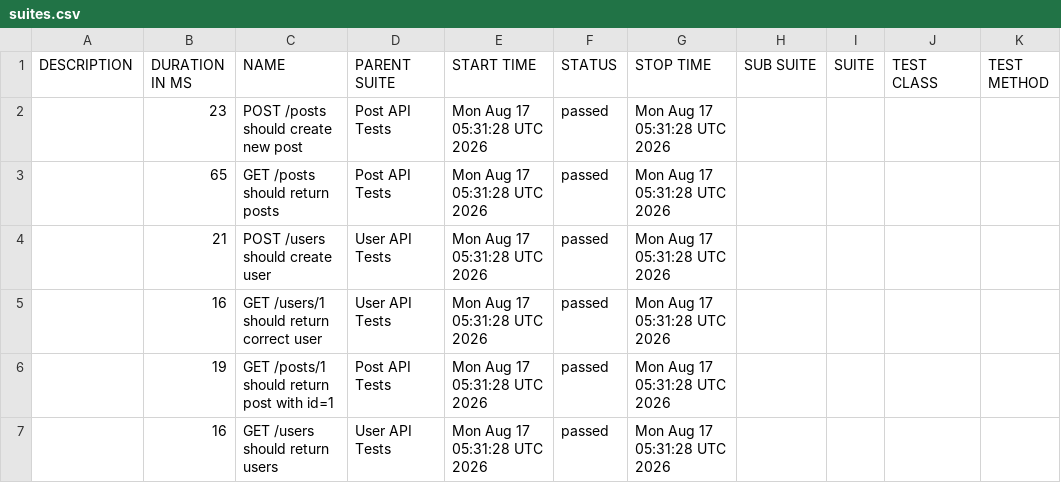
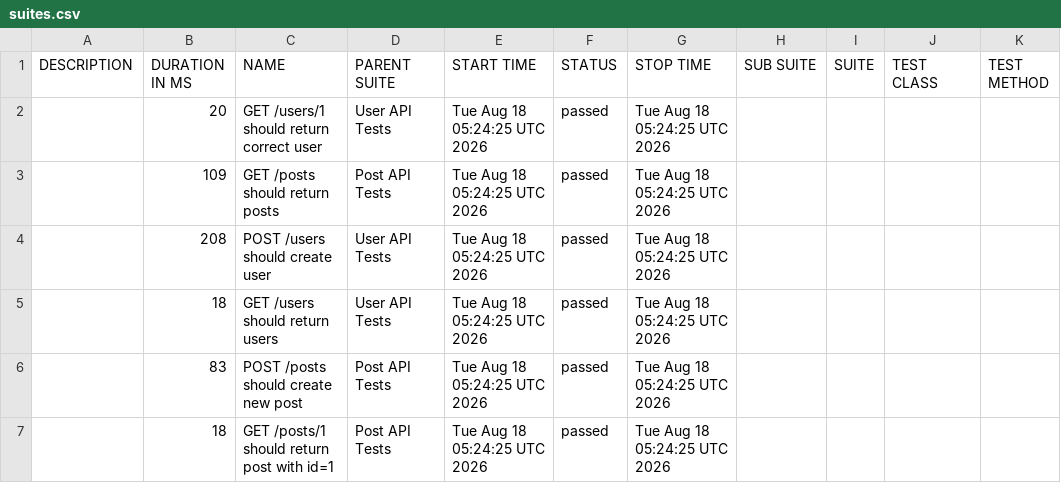
Before and after one commit to AnhAutomationTester/API_Automation_Mocha, a CSV file: data/suites.csv, drawn as a sheet.

```diff
--- a/data/suites.csv
+++ b/data/suites.csv
@@ -1,7 +1,7 @@
 "DESCRIPTION","DURATION IN MS","NAME","PARENT SUITE","START TIME","STATUS","STOP TIME","SUB SUITE","SUITE","TEST CLASS","TEST METHOD"
-"","23","POST /posts should create new post","Post API Tests","Mon Aug 17 05:31:28 UTC 2026","passed","Mon Aug 17 05:31:28 UTC 2026","","","",""
-"","65","GET /posts should return posts","Post API Tests","Mon Aug 17 05:31:28 UTC 2026","passed","Mon Aug 17 05:31:28 UTC 2026","","","",""
-"","21","POST /users should create user","User API Tests","Mon Aug 17 05:31:28 UTC 2026","passed","Mon Aug 17 05:31:28 UTC 2026","","","",""
-"","16","GET /users/1 should return correct user","User API Tests","Mon Aug 17 05:31:28 UTC 2026","passed","Mon Aug 17 05:31:28 UTC 2026","","","",""
-"","19","GET /posts/1 should return post with id=1","Post API Tests","Mon Aug 17 05:31:28 UTC 2026","passed","Mon Aug 17 05:31:28 UTC 2026","","","",""
-"","16","GET /users should return users","User API Tests","Mon Aug 17 05:31:28 UTC 2026","passed","Mon Aug 17 05:31:28 UTC 2026","","","",""
+"","20","GET /users/1 should return correct user","User API Tests","Tue Aug 18 05:24:25 UTC 2026","passed","Tue Aug 18 05:24:25 UTC 2026","","","",""
+"","109","GET /posts should return posts","Post API Tests","Tue Aug 18 05:24:25 UTC 2026","passed","Tue Aug 18 05:24:25 UTC 2026","","","",""
+"","208","POST /users should create user","User API Tests","Tue Aug 18 05:24:25 UTC 2026","passed","Tue Aug 18 05:24:25 UTC 2026","","","",""
+"","18","GET /users should return users","User API Tests","Tue Aug 18 05:24:25 UTC 2026","passed","Tue Aug 18 05:24:25 UTC 2026","","","",""
+"","83","POST /posts should create new post","Post API Tests","Tue Aug 18 05:24:25 UTC 2026","passed","Tue Aug 18 05:24:25 UTC 2026","","","",""
+"","18","GET /posts/1 should return post with id=1","Post API Tests","Tue Aug 18 05:24:25 UTC 2026","passed","Tue Aug 18 05:24:25 UTC 2026","","","",""
```
Also changed, not shown: 50 other files.
